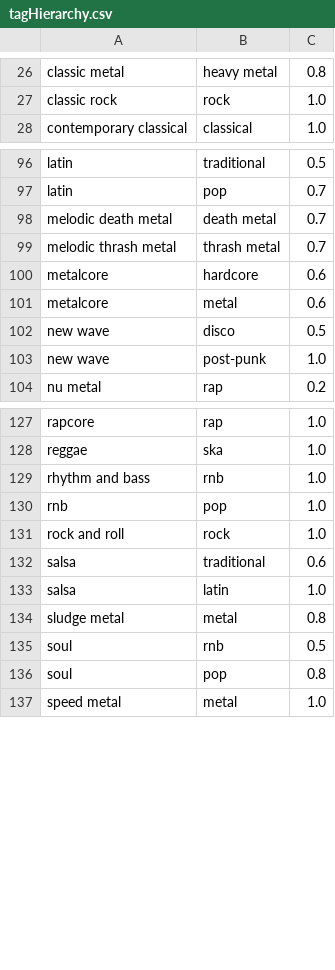
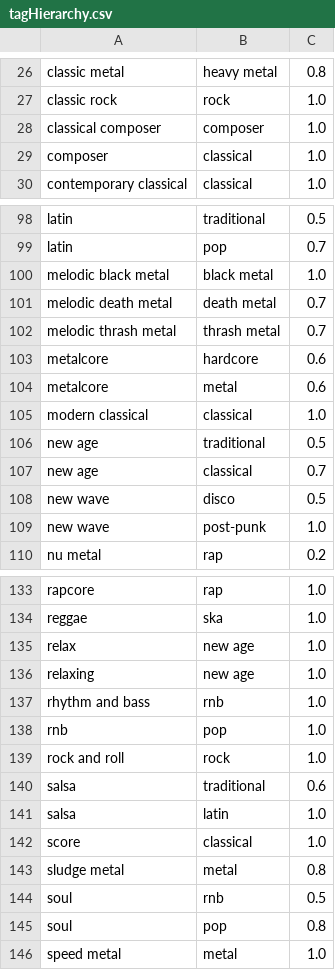
Before and after one commit to Effervex/audiabolikal, a CSV file: Audiabolikal/resources/tagHierarchy.csv, drawn as a sheet; only a part is shown, gaps mark what is left out; the diff covers the shown part only.

```diff
--- a/Audiabolikal/resources/tagHierarchy.csv
+++ b/Audiabolikal/resources/tagHierarchy.csv
@@ -27,2 +27,4 @@
 "classic rock","rock",1.0
+"classical composer","composer",1.0
+"composer","classical",1.0
 "contemporary classical","classical",1.0
@@ -97,2 +99,3 @@
 "latin","pop",0.7
+"melodic black metal","black metal",1.0
 "melodic death metal","death metal",0.7
@@ -101,2 +104,5 @@
 "metalcore","metal",0.6
+"modern classical","classical",1.0
+"new age","traditional",0.5
+"new age","classical",0.7
 "new wave","disco",0.5
@@ -128,2 +134,4 @@
 "reggae","ska",1.0
+"relax","new age",1.0
+"relaxing","new age",1.0
 "rhythm and bass","rnb",1.0
@@ -133,2 +141,3 @@
 "salsa","latin",1.0
+"score","classical",1.0
 "sludge metal","metal",0.8
```
Also changed, not shown: 1 moved row elsewhere in this file, 11 other files.
